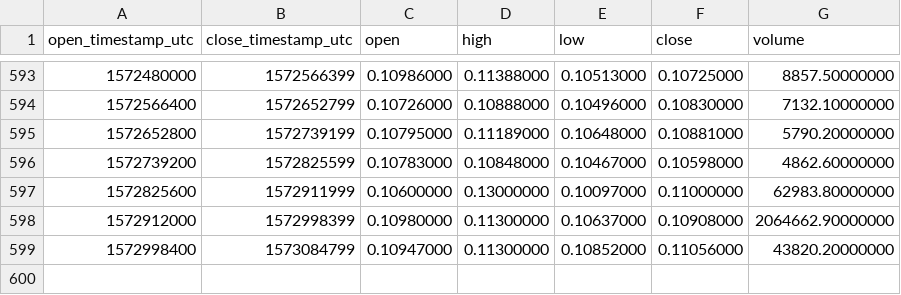
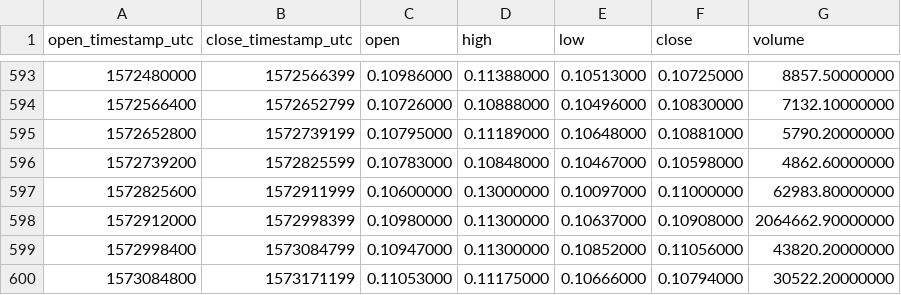
Before and after one commit to cryptobigbro/binance-QTUMBNB, a CSV file: binance-QTUMBNB-1d.csv, drawn as a sheet; only a part is shown, gaps mark what is left out.

Commit message:
Update OHLCV data.

```diff
--- a/binance-QTUMBNB-1d.csv
+++ b/binance-QTUMBNB-1d.csv
@@ -599 +599,2 @@ open_timestamp_utc,close_timestamp_utc,open,high,low,close,volume
 1572998400,1573084799,0.10947000,0.11300000,0.10852000,0.11056000,43820.20000000
+1573084800,1573171199,0.11053000,0.11175000,0.10666000,0.10794000,30522.20000000
```
Also changed, not shown: 1 other file.
